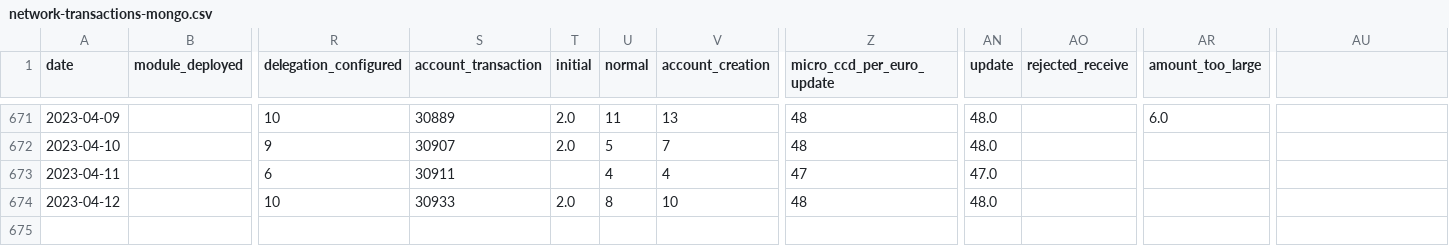
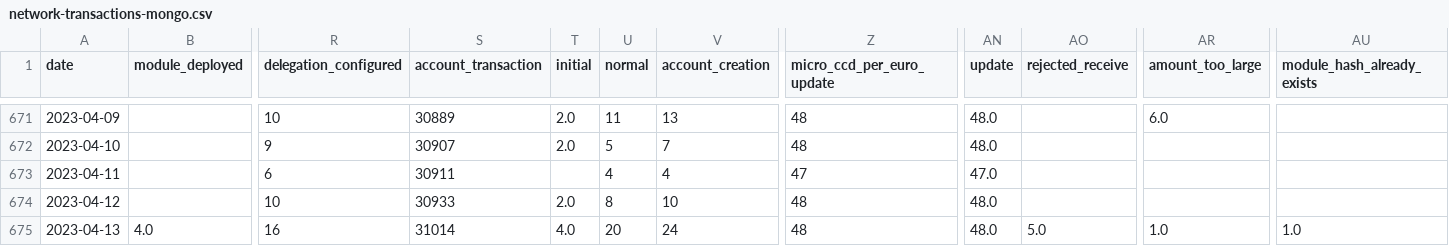
Before and after one commit to sderuiter/concordium-network-statistics, a CSV file: network-transactions-mongo.csv, drawn as a sheet; only a part is shown, gaps mark what is left out; rows hold the shown columns only; the diff names each change by its address in the sheet, - before the commit and + after, or states it on an @@ line.

```diff
--- a/network-transactions-mongo.csv
+++ b/network-transactions-mongo.csv
-AU1: (empty)
+AU1: module_hash_already_exists
+row 675: 2023-04-13 | 4.0 | 16 | 31014 | 4.0 | 20 | 24 | 48 | 48.0 | 5.0 | 1.0 | 1.0
```
Also changed, not shown: blocks_at_end_of_day.csv, network-ccd-classified-pools.csv, 23 other files.
